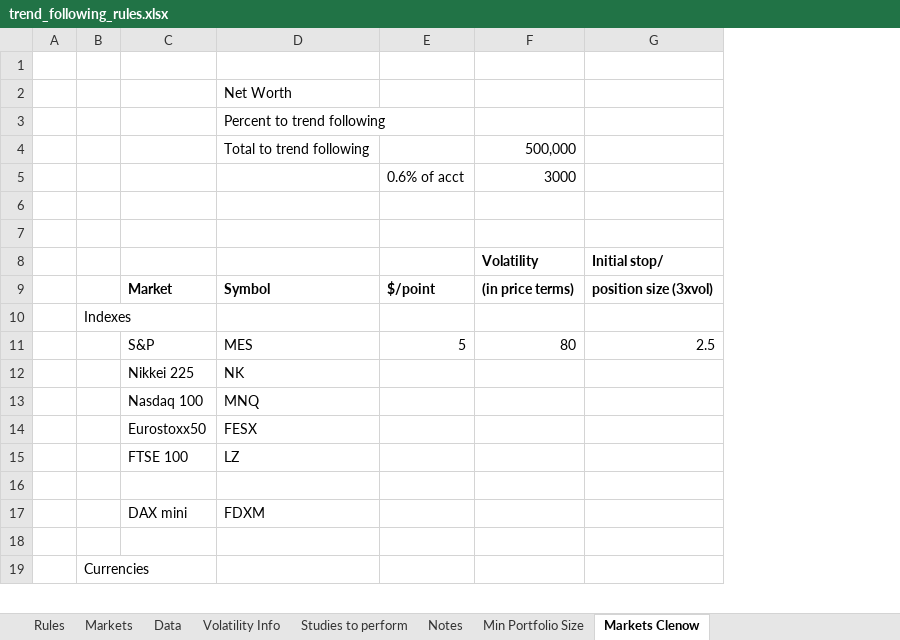
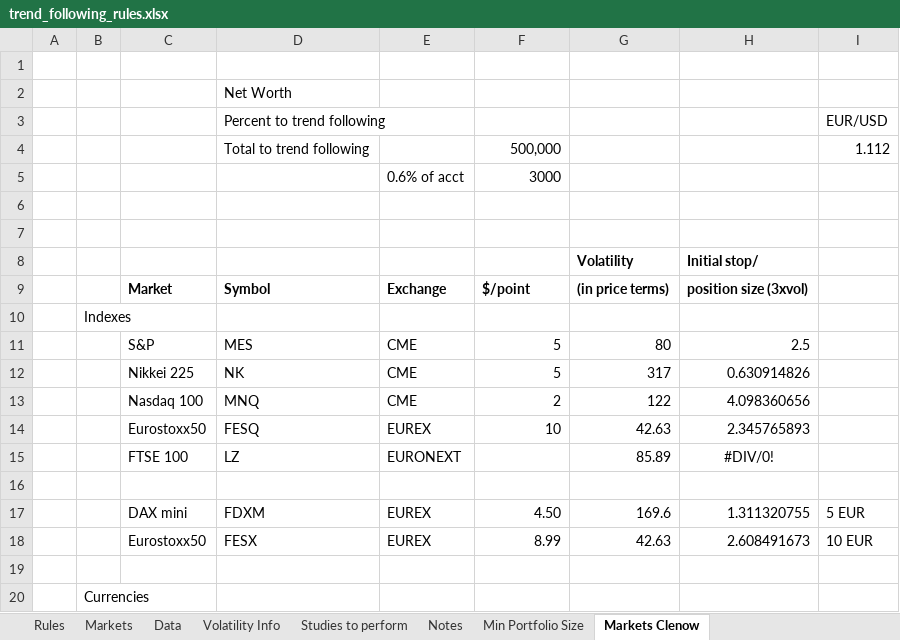
Before and after one commit to marlowequart/marlowequart.github.io, an Excel workbook: trend/trend_following_rules.xlsx, sheet Markets Clenow, drawn as a sheet; only a part is shown; values as stored, in another font and other column widths than the file's, no borders; removed rows and columns are numbered as before the commit, all else as after; the diff covers the shown part only; the diff names each change by its address in the sheet, - before the commit and + after, or states it on an @@ line.

```diff
--- a/trend/trend_following_rules.xlsx (sheet Markets Clenow)
+++ b/trend/trend_following_rules.xlsx (sheet Markets Clenow)
+column E, rows 9-17: Exchange |  | CME | CME | CME | EUREX | EURONEXT |  | EUREX
+column I, row 3: EUR/USD; row 17: 5 EUR
-row 4:  |  |  | Total to trend following |  | 500,000
-row 5:  |  |  |  | 0.6% of acct | 3000
+row 4:  |  |  | Total to trend following |  | 500,000 |  |  | 1.112
+row 5:  |  |  |  | 0.6% of acct | 3000
-F12: (empty)
+F12: 5
-G12: (empty)
+G12: 317
-H12: (empty)
+H12: 0.630914826
-F13: (empty)
+F13: 2
-G13: (empty)
+G13: 122
-H13: (empty)
+H13: 4.098360656
-D14: FESX
+D14: FESQ
-F14: (empty)
+F14: 10
-G14: (empty)
+G14: 42.63
-H14: (empty)
+H14: 2.345765893
-G15: (empty)
+G15: 85.89
-H15: (empty)
+H15: #DIV/0!
-F17: (empty)
+F17: 4.50
-G17: (empty)
+G17: 169.6
-H17: (empty)
+H17: 1.311320755
+row 18:  |  | Eurostoxx50 | FESX | EUREX | 8.99 | 42.63 | 2.608491673 | 10 EUR
```
Also changed, not shown: 1 added row, 86 edited cells and cell formats elsewhere in this sheet, formulas that keep their value, 1 other file.
